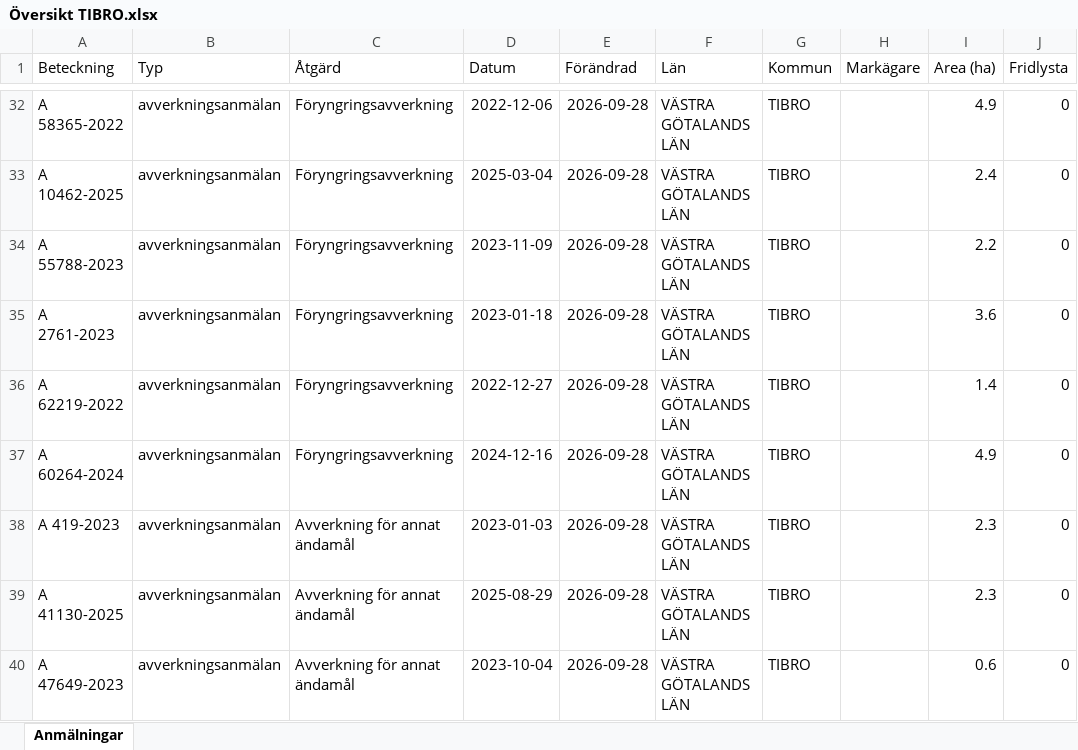
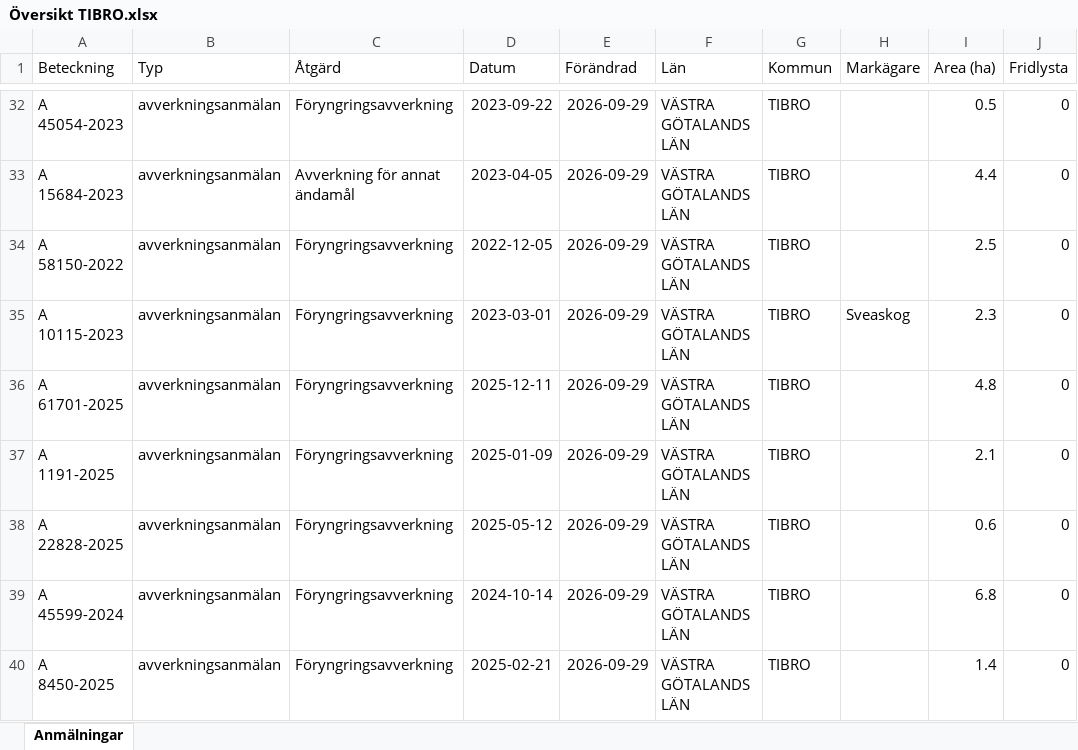
Before and after one commit to klasma/Logging_1472, an Excel workbook: Översikt TIBRO.xlsx, sheet Anmälningar, drawn as a sheet; only a part is shown, gaps mark what is left out; values as stored, in another font and other column widths than the file's, no borders; the diff covers the shown part only; the diff names each change by its address in the sheet, - before the commit and + after, or states it on an @@ line.

```diff
--- a/Översikt TIBRO.xlsx (sheet Anmälningar)
+++ b/Översikt TIBRO.xlsx (sheet Anmälningar)
-A32 (Beteckning): A 58365-2022
+A32 (Beteckning): A 45054-2023
-D32 (Datum): 2022-12-06
+D32 (Datum): 2023-09-22
-E32:E40 (Förändrad): 2026-09-28
+E32:E40 (Förändrad): 2026-09-29
-I32 (Area (ha)): 4.9
+I32 (Area (ha)): 0.5
-A33 (Beteckning): A 10462-2025
+A33 (Beteckning): A 15684-2023
-C33 (Åtgärd): Föryngringsavverkning
+C33 (Åtgärd): Avverkning för annat ändamål
-D33 (Datum): 2025-03-04
+D33 (Datum): 2023-04-05
-I33 (Area (ha)): 2.4
+I33 (Area (ha)): 4.4
-A34 (Beteckning): A 55788-2023
+A34 (Beteckning): A 58150-2022
-D34 (Datum): 2023-11-09
+D34 (Datum): 2022-12-05
-I34 (Area (ha)): 2.2
+I34 (Area (ha)): 2.5
-A35 (Beteckning): A 2761-2023
+A35 (Beteckning): A 10115-2023
-D35 (Datum): 2023-01-18
+D35 (Datum): 2023-03-01
-H35 (Markägare): (empty)
+H35 (Markägare): Sveaskog
-I35 (Area (ha)): 3.6
+I35 (Area (ha)): 2.3
-A36 (Beteckning): A 62219-2022
+A36 (Beteckning): A 61701-2025
-D36 (Datum): 2022-12-27
+D36 (Datum): 2025-12-11
-I36 (Area (ha)): 1.4
+I36 (Area (ha)): 4.8
-A37 (Beteckning): A 60264-2024
+A37 (Beteckning): A 1191-2025
-D37 (Datum): 2024-12-16
+D37 (Datum): 2025-01-09
-I37 (Area (ha)): 4.9
+I37 (Area (ha)): 2.1
-A38 (Beteckning): A 419-2023
+A38 (Beteckning): A 22828-2025
-C38:C40 (Åtgärd): Avverkning för annat ändamål
+C38:C40 (Åtgärd): Föryngringsavverkning
-D38 (Datum): 2023-01-03
+D38 (Datum): 2025-05-12
-I38 (Area (ha)): 2.3
+I38 (Area (ha)): 0.6
-A39 (Beteckning): A 41130-2025
+A39 (Beteckning): A 45599-2024
-D39 (Datum): 2025-08-29
+D39 (Datum): 2024-10-14
-I39 (Area (ha)): 2.3
+I39 (Area (ha)): 6.8
-A40 (Beteckning): A 47649-2023
+A40 (Beteckning): A 8450-2025
-D40 (Datum): 2023-10-04
+D40 (Datum): 2025-02-21
-I40 (Area (ha)): 0.6
+I40 (Area (ha)): 1.4
```
Also changed, not shown: 487 edited cells elsewhere in this sheet, artfynd/A 2764-2023 artfynd.xlsx, artfynd/A 29724-2022 artfynd.xlsx, 51 other files.
